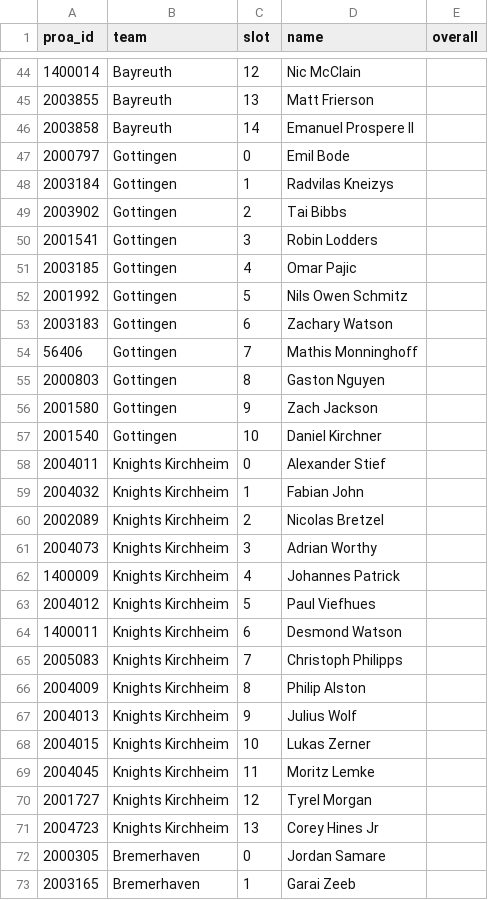
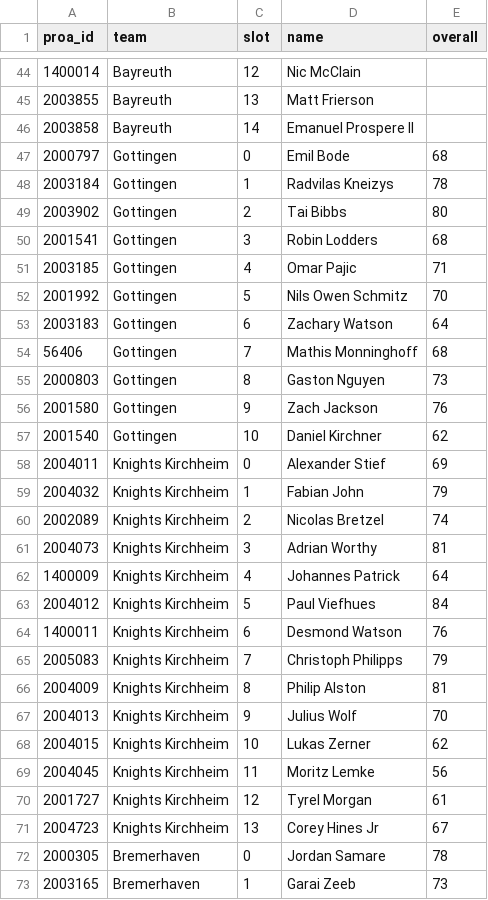
Before and after one commit to lifestepvan2/PROA2K5, a CSV file: data/calibration/observed.csv, drawn as a sheet; only a part is shown, gaps mark what is left out; the diff covers the shown part only.

```diff
--- a/data/calibration/observed.csv
+++ b/data/calibration/observed.csv
@@ -46,28 +46,28 @@ proa_id,team,slot,name,overall
 2003858,Bayreuth,14,Emanuel Prospere II,
-2000797,Gottingen,0,Emil Bode,
-2003184,Gottingen,1,Radvilas Kneizys,
-2003902,Gottingen,2,Tai Bibbs,
-2001541,Gottingen,3,Robin Lodders,
-2003185,Gottingen,4,Omar Pajic,
-2001992,Gottingen,5,Nils Owen Schmitz,
-2003183,Gottingen,6,Zachary Watson,
-56406,Gottingen,7,Mathis Monninghoff,
-2000803,Gottingen,8,Gaston Nguyen,
-2001580,Gottingen,9,Zach Jackson,
-2001540,Gottingen,10,Daniel Kirchner,
-2004011,Knights Kirchheim,0,Alexander Stief,
-2004032,Knights Kirchheim,1,Fabian John,
-2002089,Knights Kirchheim,2,Nicolas Bretzel,
-2004073,Knights Kirchheim,3,Adrian Worthy,
-1400009,Knights Kirchheim,4,Johannes Patrick,
-2004012,Knights Kirchheim,5,Paul Viefhues,
-1400011,Knights Kirchheim,6,Desmond Watson,
-2005083,Knights Kirchheim,7,Christoph Philipps,
-2004009,Knights Kirchheim,8,Philip Alston,
-2004013,Knights Kirchheim,9,Julius Wolf,
-2004015,Knights Kirchheim,10,Lukas Zerner,
-2004045,Knights Kirchheim,11,Moritz Lemke,
-2001727,Knights Kirchheim,12,Tyrel Morgan,
-2004723,Knights Kirchheim,13,Corey Hines Jr,
-2000305,Bremerhaven,0,Jordan Samare,
-2003165,Bremerhaven,1,Garai Zeeb,
+2000797,Gottingen,0,Emil Bode,68
+2003184,Gottingen,1,Radvilas Kneizys,78
+2003902,Gottingen,2,Tai Bibbs,80
+2001541,Gottingen,3,Robin Lodders,68
+2003185,Gottingen,4,Omar Pajic,71
+2001992,Gottingen,5,Nils Owen Schmitz,70
+2003183,Gottingen,6,Zachary Watson,64
+56406,Gottingen,7,Mathis Monninghoff,68
+2000803,Gottingen,8,Gaston Nguyen,73
+2001580,Gottingen,9,Zach Jackson,76
+2001540,Gottingen,10,Daniel Kirchner,62
+2004011,Knights Kirchheim,0,Alexander Stief,69
+2004032,Knights Kirchheim,1,Fabian John,79
+2002089,Knights Kirchheim,2,Nicolas Bretzel,74
+2004073,Knights Kirchheim,3,Adrian Worthy,81
+1400009,Knights Kirchheim,4,Johannes Patrick,64
+2004012,Knights Kirchheim,5,Paul Viefhues,84
+1400011,Knights Kirchheim,6,Desmond Watson,76
+2005083,Knights Kirchheim,7,Christoph Philipps,79
+2004009,Knights Kirchheim,8,Philip Alston,81
+2004013,Knights Kirchheim,9,Julius Wolf,70
+2004015,Knights Kirchheim,10,Lukas Zerner,62
+2004045,Knights Kirchheim,11,Moritz Lemke,56
+2001727,Knights Kirchheim,12,Tyrel Morgan,61
+2004723,Knights Kirchheim,13,Corey Hines Jr,67
+2000305,Bremerhaven,0,Jordan Samare,78
+2003165,Bremerhaven,1,Garai Zeeb,73
```
Also changed, not shown: 74 edited cells elsewhere in this file, data/roster_build/player_map.csv, 5 other files.
